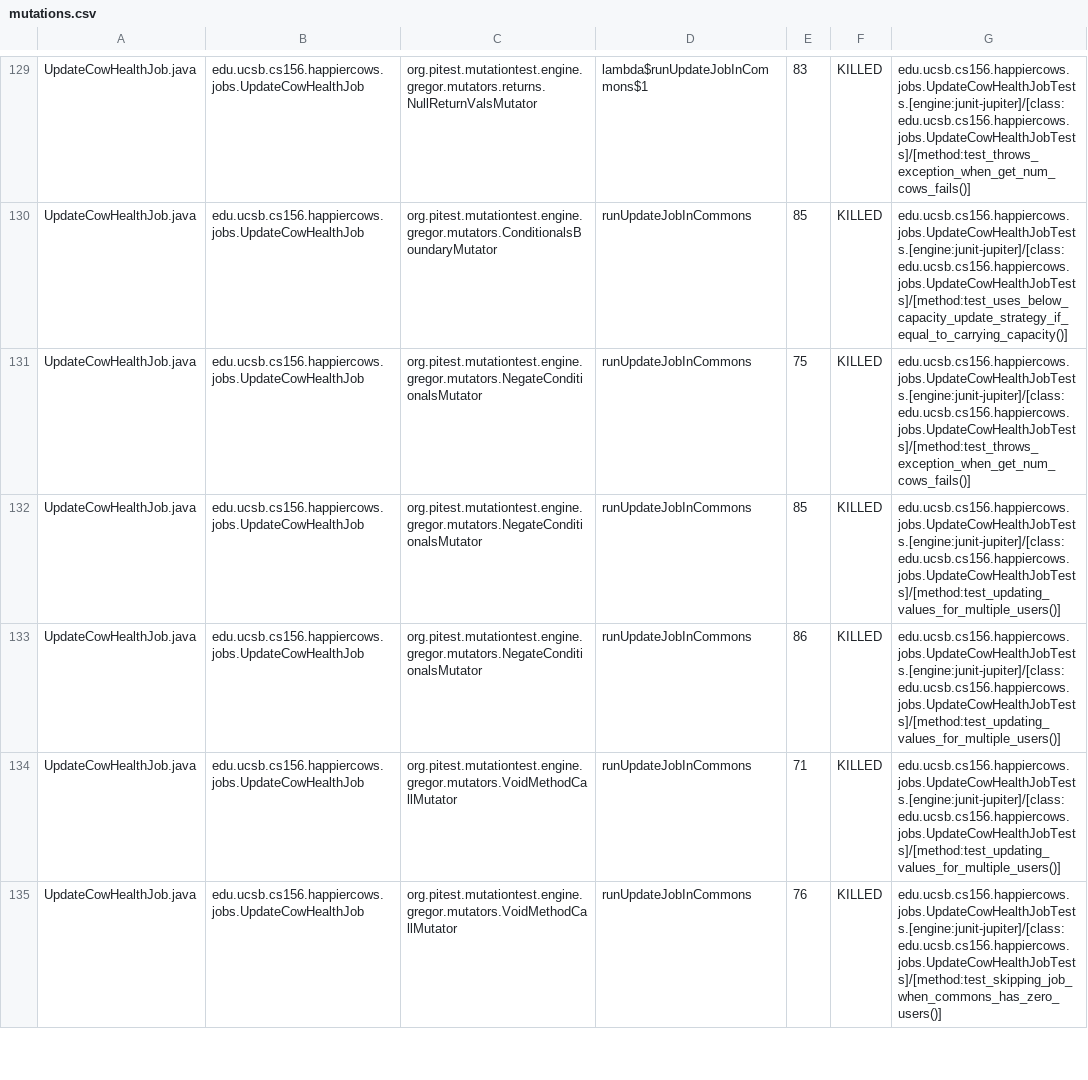
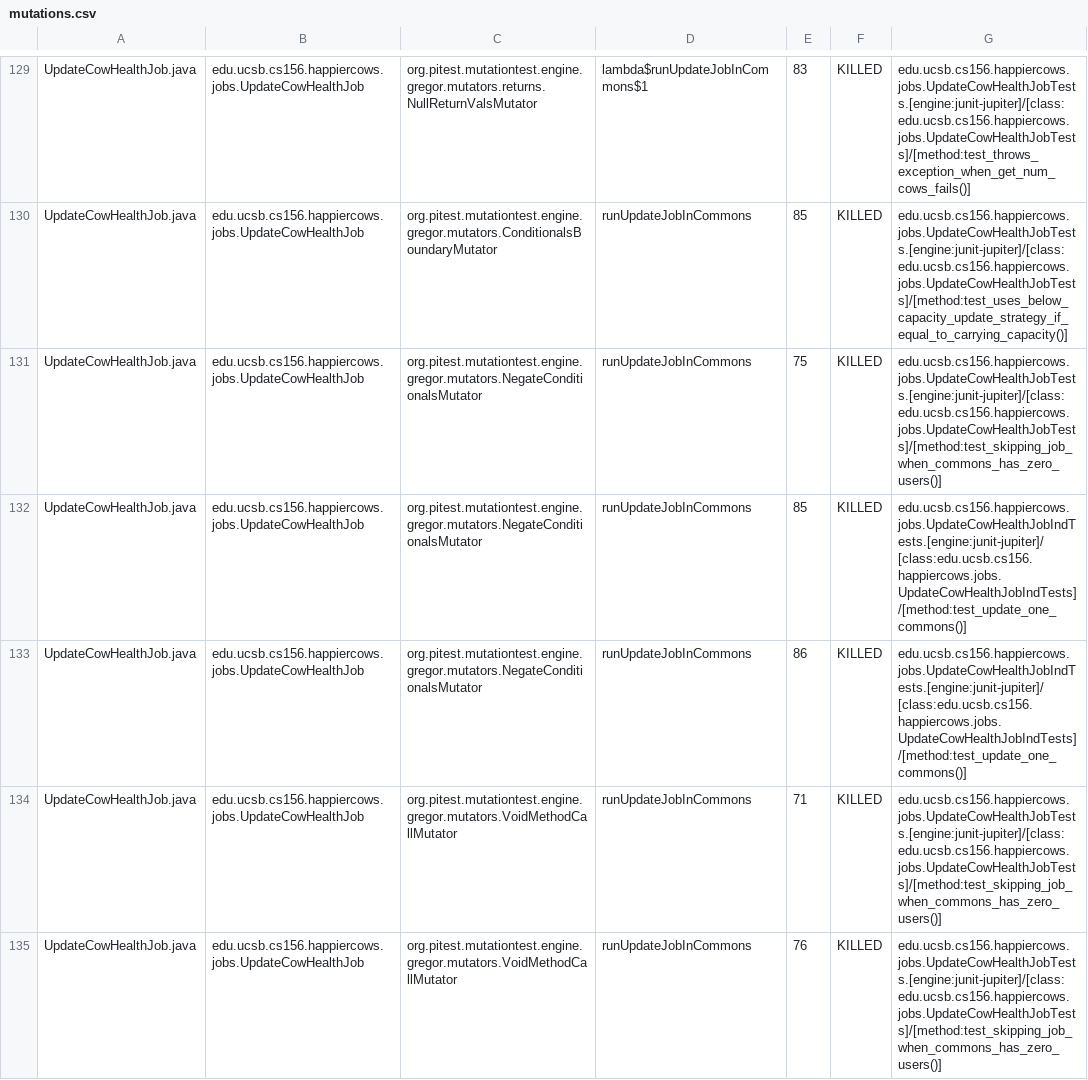
Before and after one commit to ucsb-cs156-w24/proj-happy-cows-w24-4pm-4, a CSV file: prs/15/pitest/mutations.csv, drawn as a sheet; only a part is shown, gaps mark what is left out; the diff covers the shown part only.

Commit message:
Deploying to gh-pages from @ ucsb-cs156-w24/proj-happy-cows-w24-4pm-4@a0b4ea46451aa1e502cd665811ea512806d79f26 🚀

```diff
--- a/prs/15/pitest/mutations.csv
+++ b/prs/15/pitest/mutations.csv
@@ -130,6 +130,6 @@ UpdateCowHealthJob.java,edu.ucsb.cs156.happiercows.jobs.UpdateCowHealthJob,org.p
 UpdateCowHealthJob.java,edu.ucsb.cs156.happiercows.jobs.UpdateCowHealthJob,org.pitest.mutationtest.engine.gregor.mutators.ConditionalsBoundaryMutator,runUpdateJobInCommons,85,KILLED,edu.ucsb.cs156.happiercows.jobs.UpdateCowHealthJobTests.[engine:junit-jupiter]/[class:edu.ucsb.cs156.happiercows.jobs.UpdateCowHealthJobTests]/[method:test_uses_below_capacity_update_strategy_if_equal_to_carrying_capacity()]
-UpdateCowHealthJob.java,edu.ucsb.cs156.happiercows.jobs.UpdateCowHealthJob,org.pitest.mutationtest.engine.gregor.mutators.NegateConditionalsMutator,runUpdateJobInCommons,75,KILLED,edu.ucsb.cs156.happiercows.jobs.UpdateCowHealthJobTests.[engine:junit-jupiter]/[class:edu.ucsb.cs156.happiercows.jobs.UpdateCowHealthJobTests]/[method:test_throws_exception_when_get_num_cows_fails()]
-UpdateCowHealthJob.java,edu.ucsb.cs156.happiercows.jobs.UpdateCowHealthJob,org.pitest.mutationtest.engine.gregor.mutators.NegateConditionalsMutator,runUpdateJobInCommons,85,KILLED,edu.ucsb.cs156.happiercows.jobs.UpdateCowHealthJobTests.[engine:junit-jupiter]/[class:edu.ucsb.cs156.happiercows.jobs.UpdateCowHealthJobTests]/[method:test_updating_values_for_multiple_users()]
-UpdateCowHealthJob.java,edu.ucsb.cs156.happiercows.jobs.UpdateCowHealthJob,org.pitest.mutationtest.engine.gregor.mutators.NegateConditionalsMutator,runUpdateJobInCommons,86,KILLED,edu.ucsb.cs156.happiercows.jobs.UpdateCowHealthJobTests.[engine:junit-jupiter]/[class:edu.ucsb.cs156.happiercows.jobs.UpdateCowHealthJobTests]/[method:test_updating_values_for_multiple_users()]
-UpdateCowHealthJob.java,edu.ucsb.cs156.happiercows.jobs.UpdateCowHealthJob,org.pitest.mutationtest.engine.gregor.mutators.VoidMethodCallMutator,runUpdateJobInCommons,71,KILLED,edu.ucsb.cs156.happiercows.jobs.UpdateCowHealthJobTests.[engine:junit-jupiter]/[class:edu.ucsb.cs156.happiercows.jobs.UpdateCowHealthJobTests]/[method:test_updating_values_for_multiple_users()]
+UpdateCowHealthJob.java,edu.ucsb.cs156.happiercows.jobs.UpdateCowHealthJob,org.pitest.mutationtest.engine.gregor.mutators.NegateConditionalsMutator,runUpdateJobInCommons,75,KILLED,edu.ucsb.cs156.happiercows.jobs.UpdateCowHealthJobTests.[engine:junit-jupiter]/[class:edu.ucsb.cs156.happiercows.jobs.UpdateCowHealthJobTests]/[method:test_skipping_job_when_commons_has_zero_users()]
+UpdateCowHealthJob.java,edu.ucsb.cs156.happiercows.jobs.UpdateCowHealthJob,org.pitest.mutationtest.engine.gregor.mutators.NegateConditionalsMutator,runUpdateJobInCommons,85,KILLED,edu.ucsb.cs156.happiercows.jobs.UpdateCowHealthJobIndTests.[engine:junit-jupiter]/[class:edu.ucsb.cs156.happiercows.jobs.UpdateCowHealthJobIndTests]/[method:test_update_one_commons()]
+UpdateCowHealthJob.java,edu.ucsb.cs156.happiercows.jobs.UpdateCowHealthJob,org.pitest.mutationtest.engine.gregor.mutators.NegateConditionalsMutator,runUpdateJobInCommons,86,KILLED,edu.ucsb.cs156.happiercows.jobs.UpdateCowHealthJobIndTests.[engine:junit-jupiter]/[class:edu.ucsb.cs156.happiercows.jobs.UpdateCowHealthJobIndTests]/[method:test_update_one_commons()]
+UpdateCowHealthJob.java,edu.ucsb.cs156.happiercows.jobs.UpdateCowHealthJob,org.pitest.mutationtest.engine.gregor.mutators.VoidMethodCallMutator,runUpdateJobInCommons,71,KILLED,edu.ucsb.cs156.happiercows.jobs.UpdateCowHealthJobTests.[engine:junit-jupiter]/[class:edu.ucsb.cs156.happiercows.jobs.UpdateCowHealthJobTests]/[method:test_skipping_job_when_commons_has_zero_users()]
 UpdateCowHealthJob.java,edu.ucsb.cs156.happiercows.jobs.UpdateCowHealthJob,org.pitest.mutationtest.engine.gregor.mutators.VoidMethodCallMutator,runUpdateJobInCommons,76,KILLED,edu.ucsb.cs156.happiercows.jobs.UpdateCowHealthJobTests.[engine:junit-jupiter]/[class:edu.ucsb.cs156.happiercows.jobs.UpdateCowHealthJobTests]/[method:test_skipping_job_when_commons_has_zero_users()]
```
Also changed, not shown: 37 edited cells elsewhere in this file, 47 other files.
